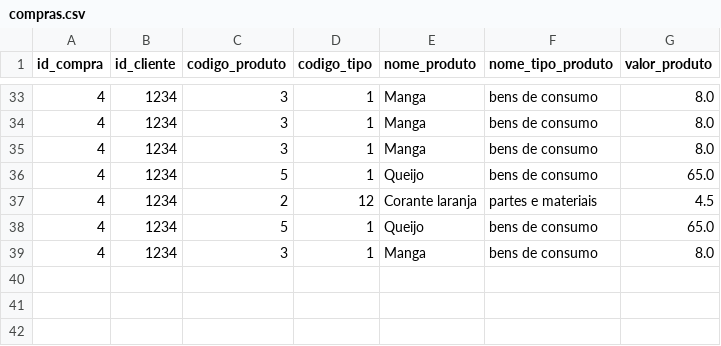
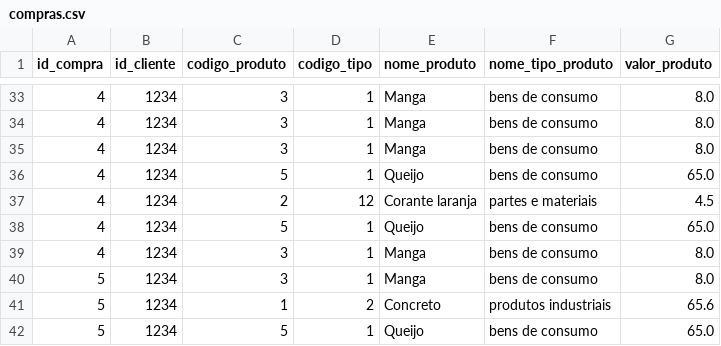
Before and after one commit to GuuhGO/trabalho_ed, a CSV file: files/compras.csv, drawn as a sheet; only a part is shown, gaps mark what is left out.

Commit message:
bugfix btnCompra não 'existindo'

```diff
--- a/files/compras.csv
+++ b/files/compras.csv
@@ -39 +39,4 @@ id_compra;id_cliente;codigo_produto;codigo_tipo;nome_produto;nome_tipo_produto;v
 4;1234;3;1;Manga;bens de consumo;8.0
+5;1234;3;1;Manga;bens de consumo;8.0
+5;1234;1;2;Concreto;produtos industriais;65.6
+5;1234;5;1;Queijo;bens de consumo;65.0
```
Also changed, not shown: 2 other files.
